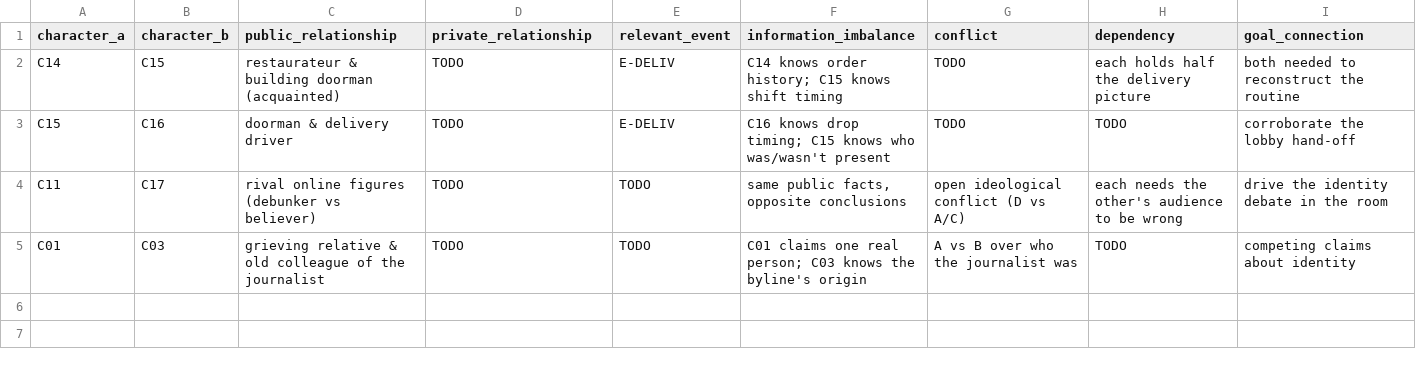
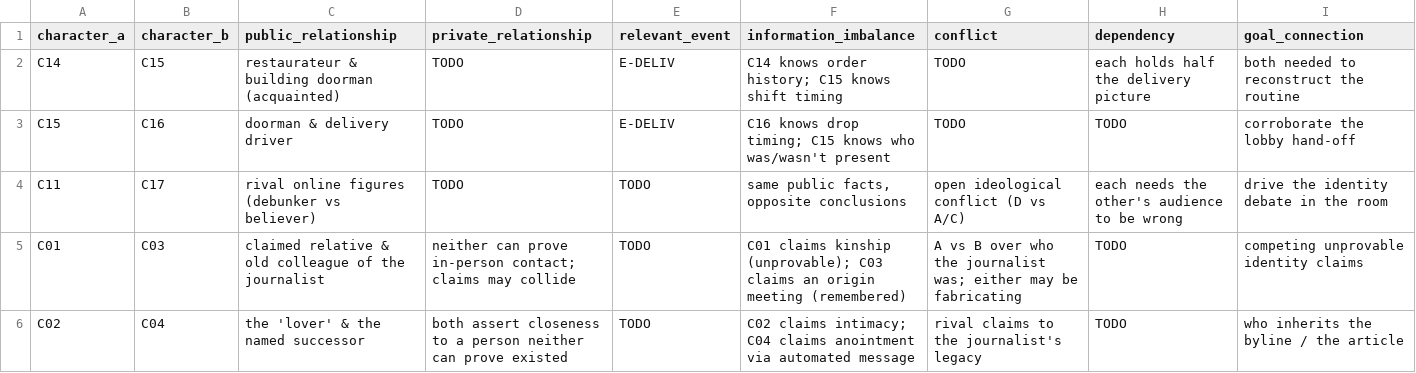
Before and after one commit to Dxmup/Murder, a CSV file: design/data/relationships.csv, drawn as a sheet.

```diff
--- a/design/data/relationships.csv
+++ b/design/data/relationships.csv
@@ -4,2 +4,3 @@ C15,C16,"doorman & delivery driver",TODO,E-DELIV,"C16 knows drop timing; C15 kno
 C11,C17,"rival online figures (debunker vs believer)",TODO,TODO,"same public facts, opposite conclusions","open ideological conflict (D vs A/C)","each needs the other's audience to be wrong","drive the identity debate in the room"
-C01,C03,"grieving relative & old colleague of the journalist",TODO,TODO,"C01 claims one real person; C03 knows the byline's origin","A vs B over who the journalist was",TODO,"competing claims about identity"
+C01,C03,"claimed relative & old colleague of the journalist","neither can prove in-person contact; claims may collide",TODO,"C01 claims kinship (unprovable); C03 claims an origin meeting (remembered)","A vs B over who the journalist was; either may be fabricating",TODO,"competing unprovable identity claims"
+C02,C04,"the 'lover' & the named successor","both assert closeness to a person neither can prove existed",TODO,"C02 claims intimacy; C04 claims anointment via automated message","rival claims to the journalist's legacy",TODO,"who inherits the byline / the article"
```
Also changed, not shown: design/data/characters.csv, 3 other files.
